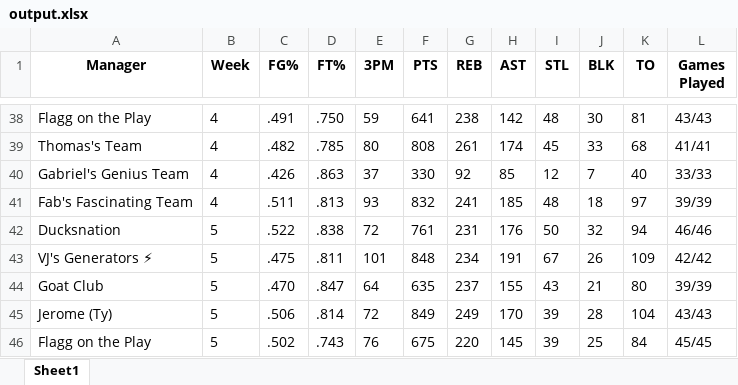
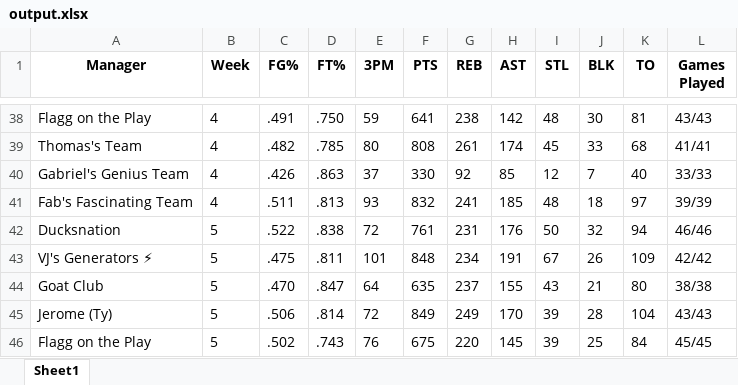
Before and after one commit to jyoun110/FantasyComp, an Excel workbook: output.xlsx, sheet Sheet1, drawn as a sheet; only a part is shown, gaps mark what is left out; values as stored, in another font and other column widths than the file's, no borders; the diff names each change by its address in the sheet, - before the commit and + after, or states it on an @@ line.

Commit message:
Daily data update

```diff
--- a/output.xlsx (sheet Sheet1)
+++ b/output.xlsx (sheet Sheet1)
-L44 (Games Played): 39/39
+L44 (Games Played): 38/38
```
